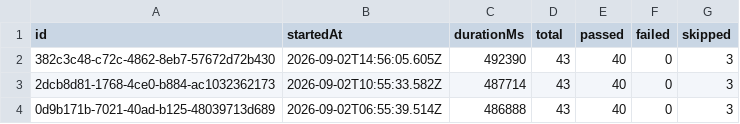
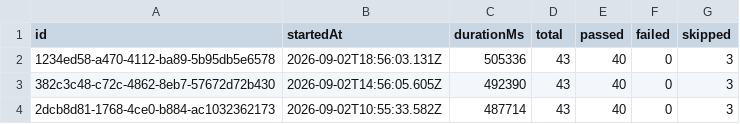
Before and after one commit to saira-uwc/Shunyalabs_widget, a CSV file: docs/exports/all-runs-summary.csv, drawn as a sheet; only a part is shown; the shorter side is filled out with more unchanged rows.

```diff
--- a/docs/exports/all-runs-summary.csv
+++ b/docs/exports/all-runs-summary.csv
@@ -1,2 +1,3 @@
 id,startedAt,durationMs,total,passed,failed,skipped
+1234ed58-a470-4112-ba89-5b95db5e6578,2026-09-02T18:56:03.131Z,505336,43,40,0,3
 382c3c48-c72c-4862-8eb7-57672d72b430,2026-09-02T14:56:05.605Z,492390,43,40,0,3
```
Also changed, not shown: docs/exports/current-run.csv, 2 other files.
